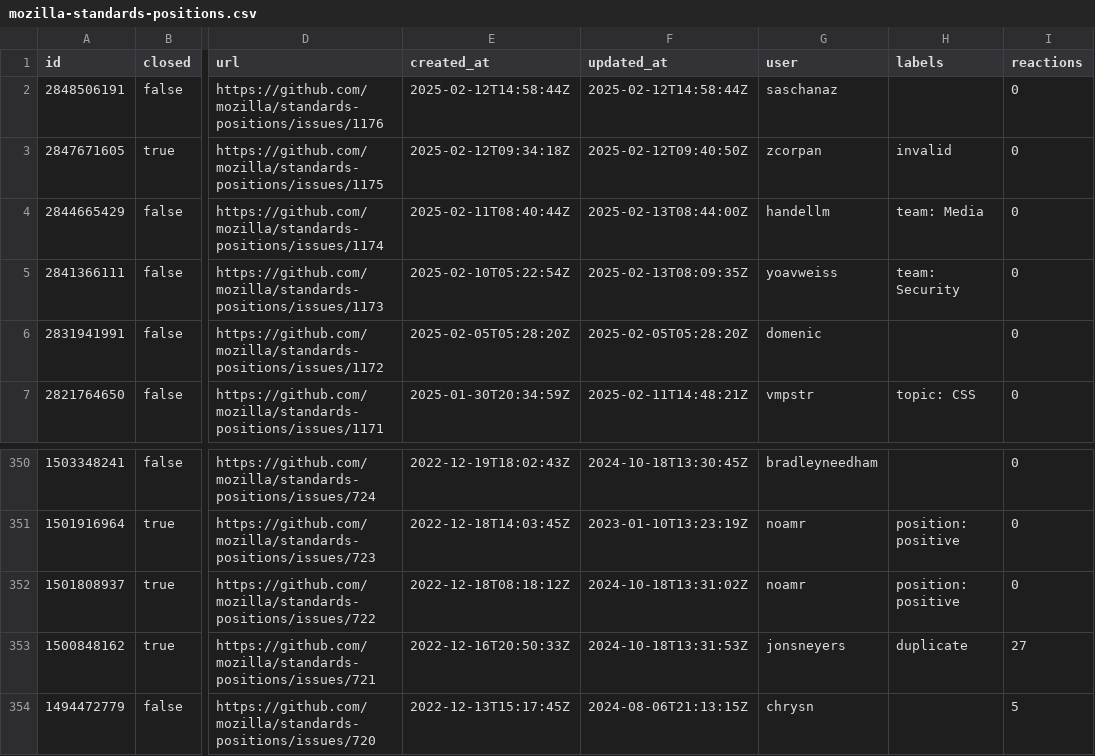
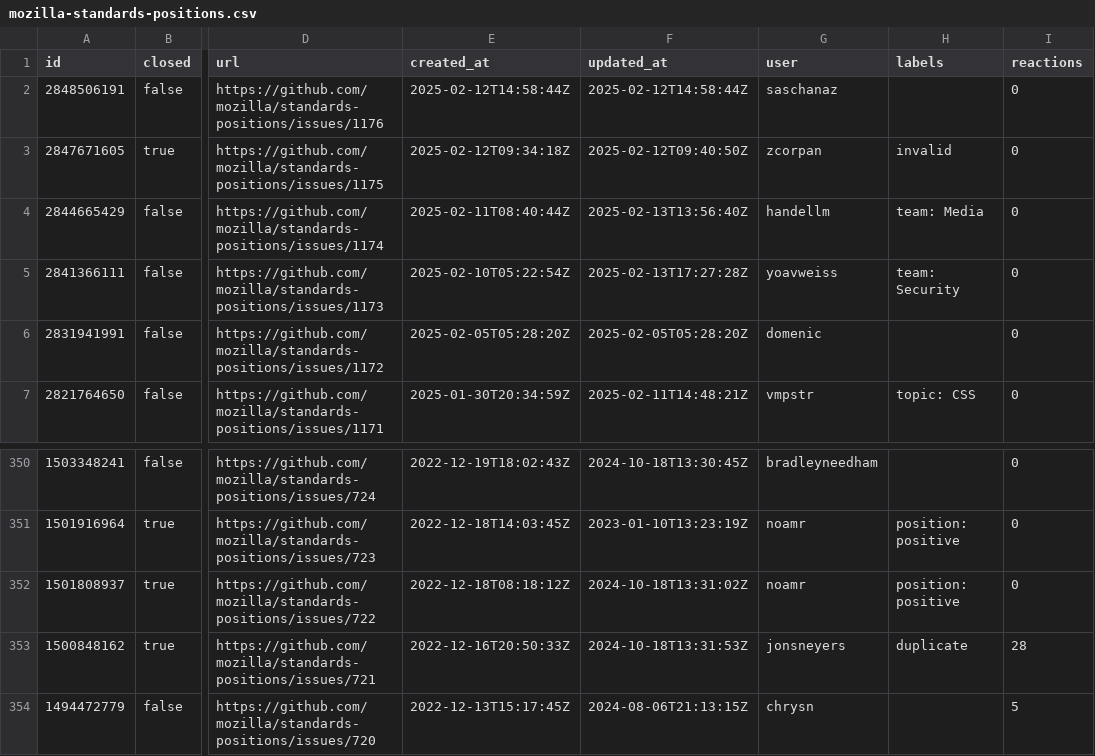
Before and after one commit to hsinyi/compat-utils, a CSV file: output/mozilla-standards-positions.csv, drawn as a sheet; only a part is shown, gaps mark what is left out; the diff names each change by its address in the sheet, - before the commit and + after, or states it on an @@ line.

```diff
--- a/output/mozilla-standards-positions.csv
+++ b/output/mozilla-standards-positions.csv
-F4 (updated_at): 2025-02-13T08:44:00Z
+F4 (updated_at): 2025-02-13T13:56:40Z
-F5 (updated_at): 2025-02-13T08:09:35Z
+F5 (updated_at): 2025-02-13T17:27:28Z
-I353 (reactions): 27
+I353 (reactions): 28
```
Also changed, not shown: output/WICG-webcomponents.csv, output/w3c-editing.csv, 8 other files.
